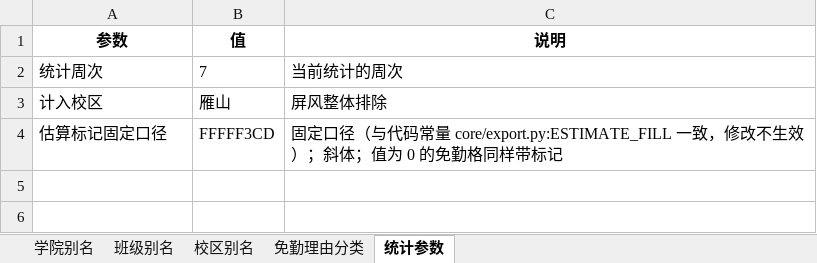
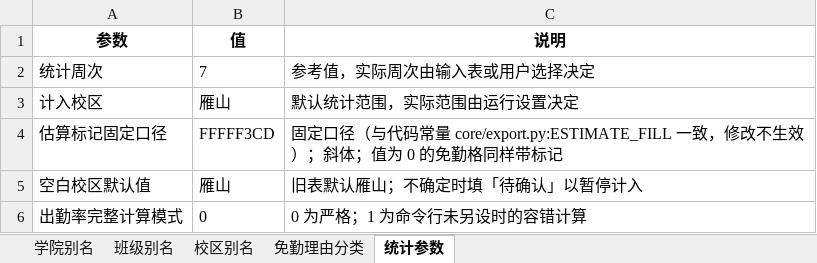
Before and after one commit to LL-LK/jisuanqi, an Excel workbook: 免勤词典.xlsx, sheet 统计参数, drawn as a sheet; values as stored, in another font and other column widths than the file's, no borders; the diff names each change by its address in the sheet, - before the commit and + after, or states it on an @@ line.

```diff
--- a/免勤词典.xlsx (sheet 统计参数)
+++ b/免勤词典.xlsx (sheet 统计参数)
-C2 (说明): 当前统计的周次
+C2 (说明): 参考值，实际周次由输入表或用户选择决定
-C3 (说明): 屏风整体排除
+C3 (说明): 默认统计范围，实际范围由运行设置决定
+row 5: 空白校区默认值 | 雁山 | 旧表默认雁山；不确定时填「待确认」以暂停计入
+row 6: 出勤率完整计算模式 | 0 | 0 为严格；1 为命令行未另设时的容错计算
```
Also changed, not shown: sheet 学院别名, sheet 校区别名, 30 other files.
